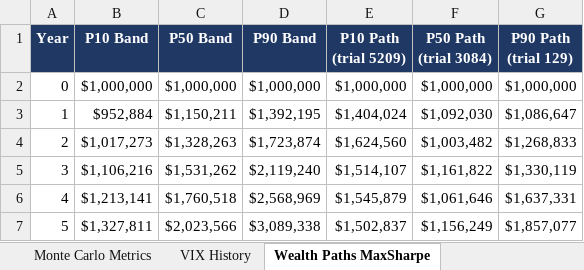
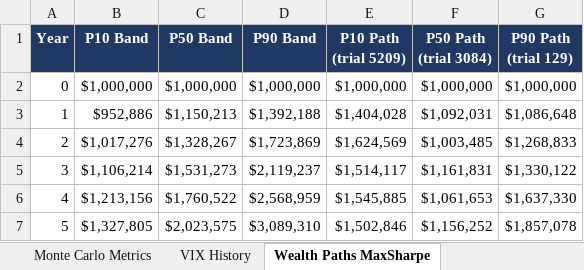
Before and after one commit to caseanalytica-gif/case-analytica-website, an Excel workbook: portfolio-model/portfolio_model_output.xlsx, sheet Wealth Paths MaxSharpe, drawn as a sheet; only a part is shown; values as stored, in another font and other column widths than the file's, no borders; charts and pictures not drawn; the diff covers the shown part only; the diff names each change by its address in the sheet, - before the commit and + after, or states it on an @@ line.

```diff
--- a/portfolio-model/portfolio_model_output.xlsx (sheet Wealth Paths MaxSharpe)
+++ b/portfolio-model/portfolio_model_output.xlsx (sheet Wealth Paths MaxSharpe)
-B3 (P10 Band): $952,884
+B3 (P10 Band): $952,886
-C3 (P50 Band): $1,150,211
+C3 (P50 Band): $1,150,213
-D3 (P90 Band): $1,392,195
+D3 (P90 Band): $1,392,188
-E3 (P10 Path (trial 5209)): $1,404,024
+E3 (P10 Path (trial 5209)): $1,404,028
-F3 (P50 Path (trial 3084)): $1,092,030
+F3 (P50 Path (trial 3084)): $1,092,031
-G3 (P90 Path (trial 129)): $1,086,647
+G3 (P90 Path (trial 129)): $1,086,648
-B4 (P10 Band): $1,017,273
+B4 (P10 Band): $1,017,276
-C4 (P50 Band): $1,328,263
+C4 (P50 Band): $1,328,267
-D4 (P90 Band): $1,723,874
+D4 (P90 Band): $1,723,869
-E4 (P10 Path (trial 5209)): $1,624,560
+E4 (P10 Path (trial 5209)): $1,624,569
-F4 (P50 Path (trial 3084)): $1,003,482
+F4 (P50 Path (trial 3084)): $1,003,485
-B5 (P10 Band): $1,106,216
+B5 (P10 Band): $1,106,214
-C5 (P50 Band): $1,531,262
+C5 (P50 Band): $1,531,273
-D5 (P90 Band): $2,119,240
+D5 (P90 Band): $2,119,237
-E5 (P10 Path (trial 5209)): $1,514,107
+E5 (P10 Path (trial 5209)): $1,514,117
-F5 (P50 Path (trial 3084)): $1,161,822
+F5 (P50 Path (trial 3084)): $1,161,831
-G5 (P90 Path (trial 129)): $1,330,119
+G5 (P90 Path (trial 129)): $1,330,122
-B6 (P10 Band): $1,213,141
+B6 (P10 Band): $1,213,156
-C6 (P50 Band): $1,760,518
+C6 (P50 Band): $1,760,522
-D6 (P90 Band): $2,568,969
+D6 (P90 Band): $2,568,959
-E6 (P10 Path (trial 5209)): $1,545,879
+E6 (P10 Path (trial 5209)): $1,545,885
-F6 (P50 Path (trial 3084)): $1,061,646
+F6 (P50 Path (trial 3084)): $1,061,653
-G6 (P90 Path (trial 129)): $1,637,331
+G6 (P90 Path (trial 129)): $1,637,330
-B7 (P10 Band): $1,327,811
+B7 (P10 Band): $1,327,805
-C7 (P50 Band): $2,023,566
+C7 (P50 Band): $2,023,575
-D7 (P90 Band): $3,089,338
+D7 (P90 Band): $3,089,310
-E7 (P10 Path (trial 5209)): $1,502,837
+E7 (P10 Path (trial 5209)): $1,502,846
-F7 (P50 Path (trial 3084)): $1,156,249
+F7 (P50 Path (trial 3084)): $1,156,252
-G7 (P90 Path (trial 129)): $1,857,077
+G7 (P90 Path (trial 129)): $1,857,078
```
Also changed, not shown: 88 edited cells elsewhere in this sheet, sheet Regime Monte Carlo, sheet Wealth Paths MinVar, sheet Wealth Paths VIXCrisis, sheet Monte Carlo Metrics, sheet VIX Weekly Coefficients, sheet Summary, 13 more sheets, 5 other files.
